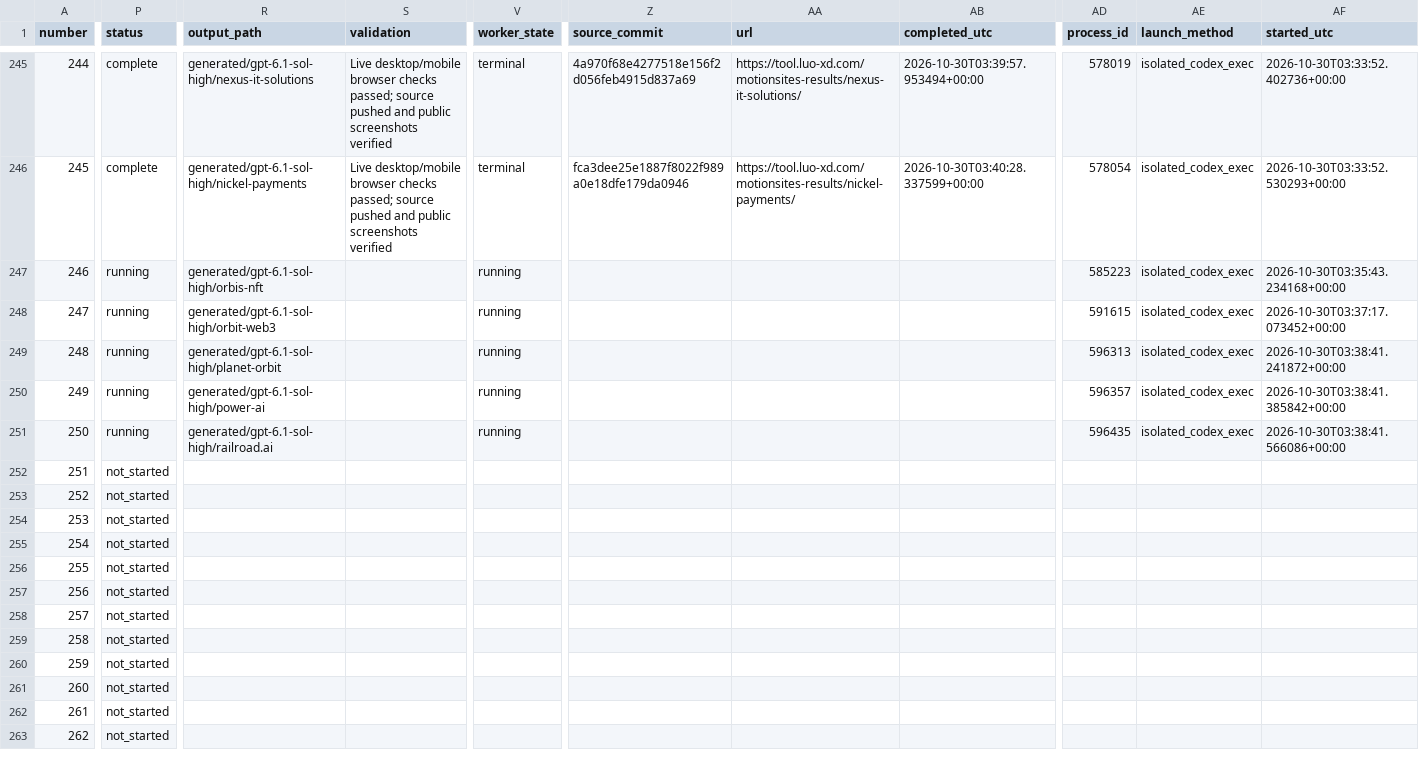
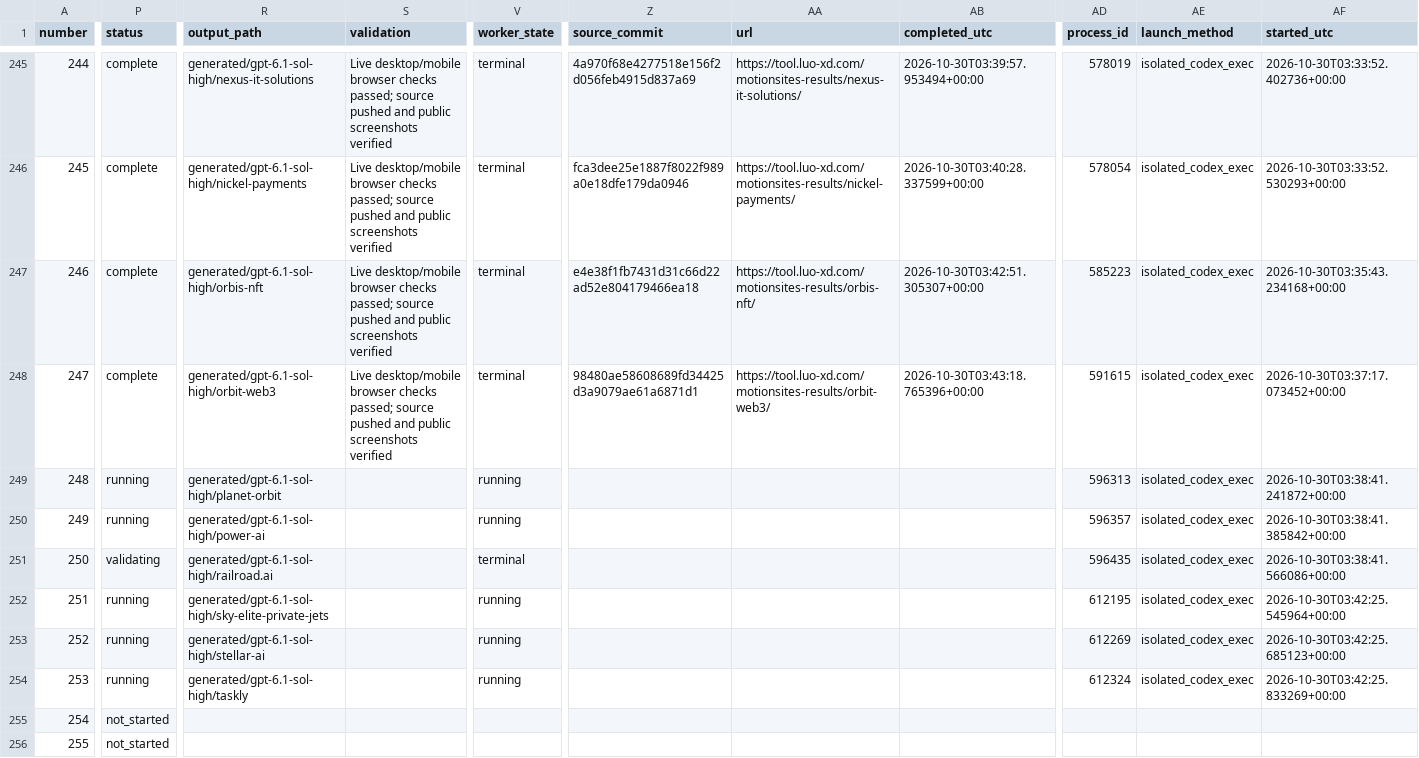
Before and after one commit to radish40/MotionSites, a CSV file: docs/gpt-6.1-sol-high/inventory.csv, drawn as a sheet; only a part is shown, gaps mark what is left out; the shorter side is filled out with more unchanged rows; the diff covers the shown part only; the diff names each change by its address in the sheet, - before the commit and + after, or states it on an @@ line.

```diff
--- a/docs/gpt-6.1-sol-high/inventory.csv
+++ b/docs/gpt-6.1-sol-high/inventory.csv
-P247:P248 (status): running
+P247:P248 (status): complete
-S247:S248 (validation): (empty)
+S247:S248 (validation): Live desktop/mobile browser checks passed; source pushed and public screenshots verified
-V247:V248 (worker_state): running
+V247:V248 (worker_state): terminal
-Z247 (source_commit): (empty)
+Z247 (source_commit): e4e38f1fb7431d31c66d22ad52e804179466ea18
-AA247 (url): (empty)
+AA247 (url): https://tool.luo-xd.com/motionsites-results/orbis-nft/
-AB247 (completed_utc): (empty)
+AB247 (completed_utc): 2026-10-30T03:42:51.305307+00:00
-Z248 (source_commit): (empty)
+Z248 (source_commit): 98480ae58608689fd34425d3a9079ae61a6871d1
-AA248 (url): (empty)
+AA248 (url): https://tool.luo-xd.com/motionsites-results/orbit-web3/
-AB248 (completed_utc): (empty)
+AB248 (completed_utc): 2026-10-30T03:43:18.765396+00:00
-P251 (status): running
+P251 (status): validating
-V251 (worker_state): running
+V251 (worker_state): terminal
-P252:P254 (status): not_started
+P252:P254 (status): running
-R252 (output_path): (empty)
+R252 (output_path): generated/gpt-6.1-sol-high/sky-elite-private-jets
-V252:V254 (worker_state): (empty)
+V252:V254 (worker_state): running
-AD252 (process_id): (empty)
+AD252 (process_id): 612195
-AE252:AE254 (launch_method): (empty)
+AE252:AE254 (launch_method): isolated_codex_exec
-AF252 (started_utc): (empty)
+AF252 (started_utc): 2026-10-30T03:42:25.545964+00:00
-R253 (output_path): (empty)
+R253 (output_path): generated/gpt-6.1-sol-high/stellar-ai
-AD253 (process_id): (empty)
+AD253 (process_id): 612269
-AF253 (started_utc): (empty)
+AF253 (started_utc): 2026-10-30T03:42:25.685123+00:00
-R254 (output_path): (empty)
+R254 (output_path): generated/gpt-6.1-sol-high/taskly
-AD254 (process_id): (empty)
+AD254 (process_id): 612324
-AF254 (started_utc): (empty)
+AF254 (started_utc): 2026-10-30T03:42:25.833269+00:00
```
Also changed, not shown: 4 edited cells elsewhere in this file, 4 other files.
